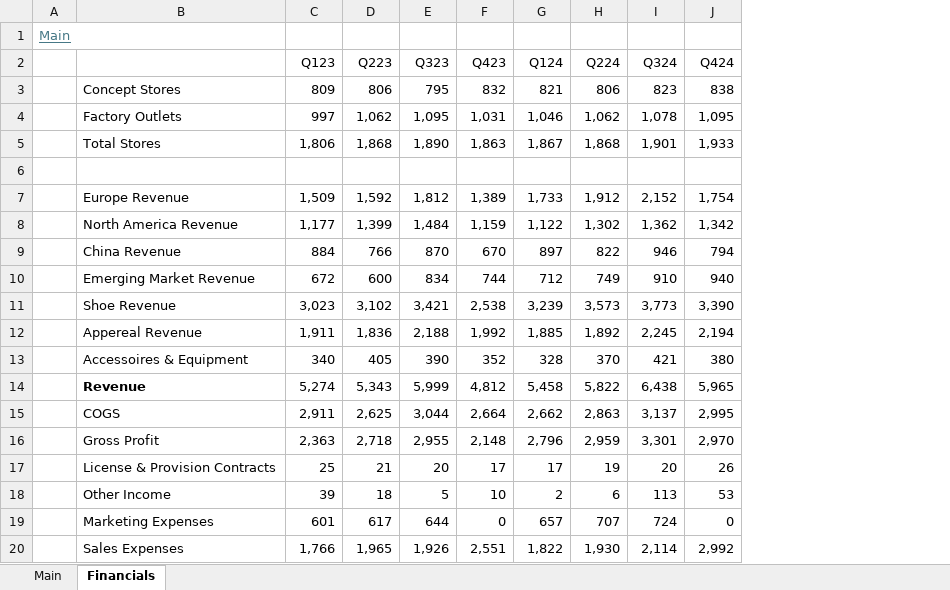
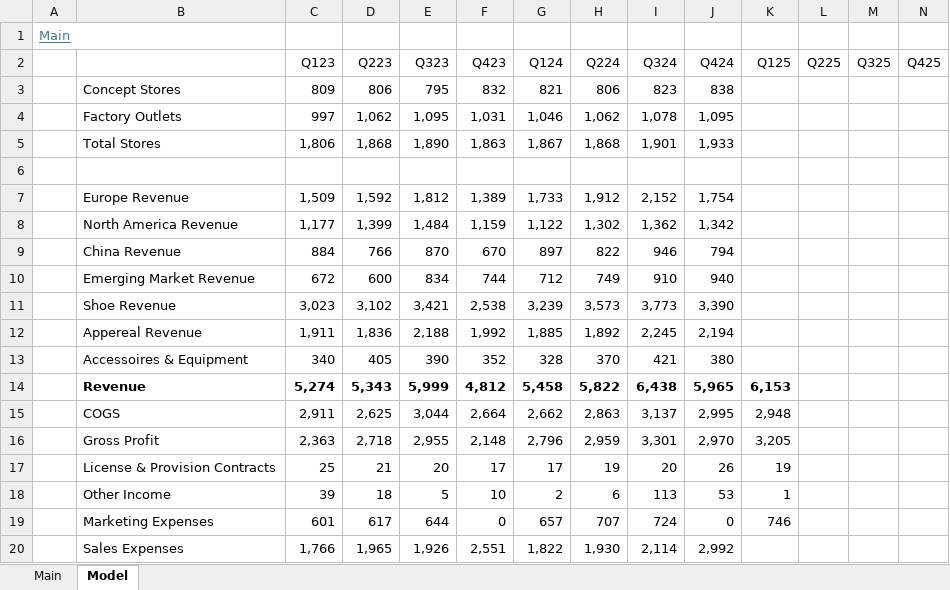
Before and after one commit to oscarsettje/Models, an Excel workbook: ADS.xlsx, sheet Model, drawn as a sheet; only a part is shown; values as stored, in another font and other column widths than the file's, no borders; the diff covers the shown part only; the diff names each change by its address in the sheet, - before the commit and + after, or states it on an @@ line.

```diff
--- a/ADS.xlsx (sheet Model)
+++ b/ADS.xlsx (sheet Model)
-sheet tab: Financials
+sheet tab: Model
+column K (Q125), rows 14-19: 6,153 | 2,948 | 3,205 | 19 | 1 | 746
+column L (Q225), empty
+column M (Q325), empty
+column N (Q425), empty
-C14:J14 bold: off
+C14:J14 bold: on
```
Also changed, not shown: cell formats elsewhere in this sheet, sheet Main, formulas that keep their value, 1913.HK.xlsx, PYPL.xlsx.
